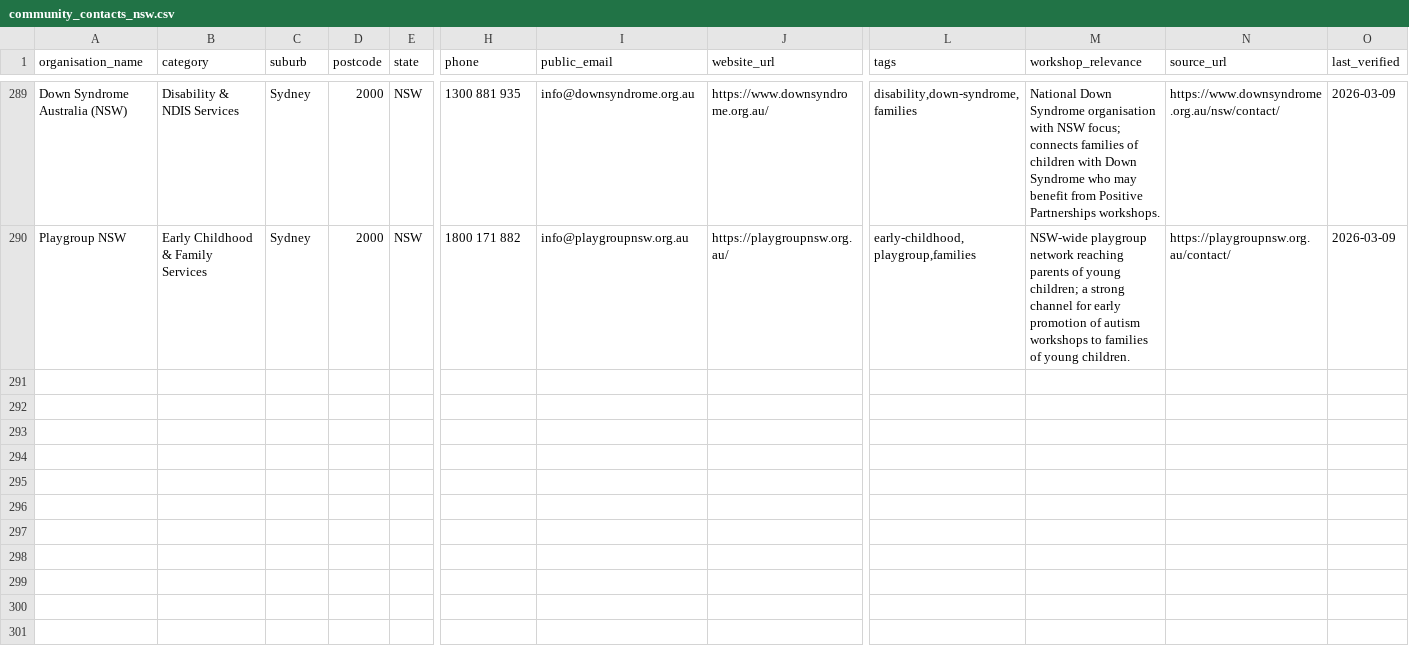
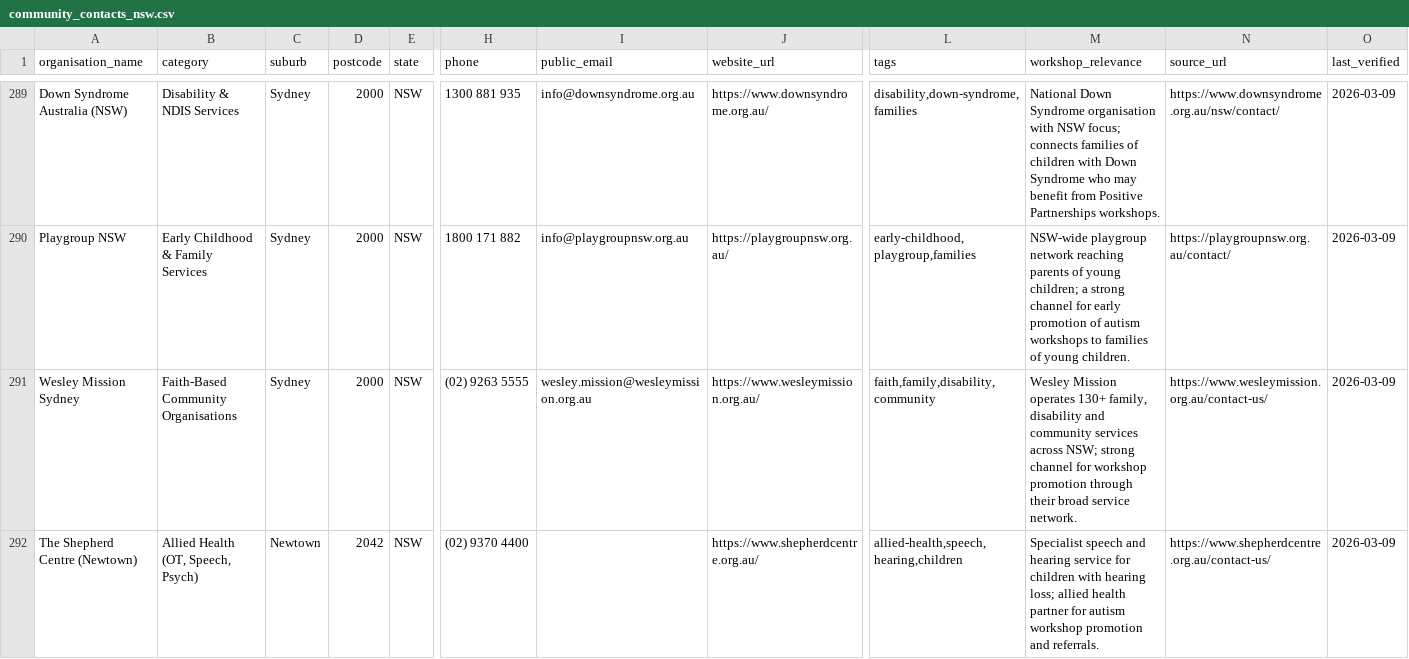
Before and after one commit to CraigWrenasmir/community-contacts, a CSV file: outputs/community_contacts_nsw.csv, drawn as a sheet; only a part is shown, gaps mark what is left out; rows hold the shown columns only; the diff covers the shown part only; the diff names each change by its address in the sheet, - before the commit and + after, or states it on an @@ line.

```diff
--- a/outputs/community_contacts_nsw.csv
+++ b/outputs/community_contacts_nsw.csv
+row 291: Wesley Mission Sydney | Faith-Based Community Organisations | Sydney | 2000 | NSW | (02) 9263 5555 | wesley.mission@wesleymission.org.au | https://www.wesleymission.org.au/ | faith,family,disability,community | Wesley Mission operates 130+ family, disability and community services across NSW; strong channel for workshop promotion through their broad service network. | https://www.wesleymission.org.au/contact-us/ | 2026-03-09
+row 292: The Shepherd Centre (Newtown) | Allied Health (OT, Speech, Psych) | Newtown | 2042 | NSW | (02) 9370 4400 |  | https://www.shepherdcentre.org.au/ | allied-health,speech,hearing,children | Specialist speech and hearing service for children with hearing loss; allied health partner for autism workshop promotion and referrals. | https://www.shepherdcentre.org.au/contact-us/ | 2026-03-09
```
Also changed, not shown: 5 added rows elsewhere in this file, 9 other files.
